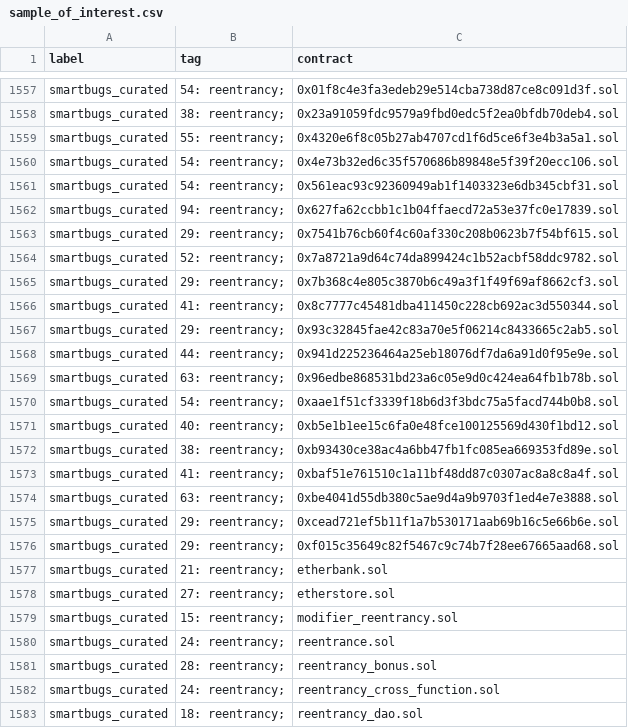
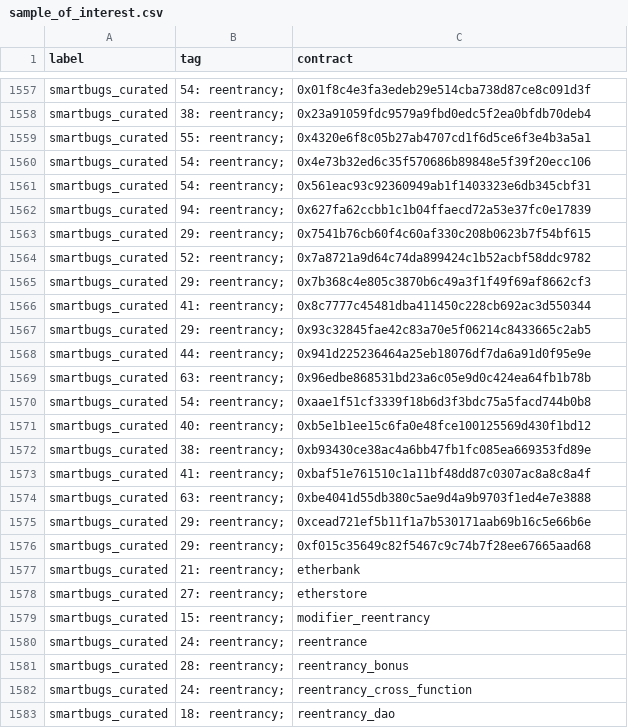
Before and after one commit to NoOne2949/evaluating_smart_contract_detection_tools, a CSV file: csvs/sample_of_interest.csv, drawn as a sheet; only a part is shown, gaps mark what is left out; the diff covers the shown part only; the diff names each change by its address in the sheet, - before the commit and + after, or states it on an @@ line.

```diff
--- a/csvs/sample_of_interest.csv
+++ b/csvs/sample_of_interest.csv
-C1557 (contract): 0x01f8c4e3fa3edeb29e514cba738d87ce8c091d3f.sol
+C1557 (contract): 0x01f8c4e3fa3edeb29e514cba738d87ce8c091d3f
-C1558 (contract): 0x23a91059fdc9579a9fbd0edc5f2ea0bfdb70deb4.sol
+C1558 (contract): 0x23a91059fdc9579a9fbd0edc5f2ea0bfdb70deb4
-C1559 (contract): 0x4320e6f8c05b27ab4707cd1f6d5ce6f3e4b3a5a1.sol
+C1559 (contract): 0x4320e6f8c05b27ab4707cd1f6d5ce6f3e4b3a5a1
-C1560 (contract): 0x4e73b32ed6c35f570686b89848e5f39f20ecc106.sol
+C1560 (contract): 0x4e73b32ed6c35f570686b89848e5f39f20ecc106
-C1561 (contract): 0x561eac93c92360949ab1f1403323e6db345cbf31.sol
+C1561 (contract): 0x561eac93c92360949ab1f1403323e6db345cbf31
-C1562 (contract): 0x627fa62ccbb1c1b04ffaecd72a53e37fc0e17839.sol
+C1562 (contract): 0x627fa62ccbb1c1b04ffaecd72a53e37fc0e17839
-C1563 (contract): 0x7541b76cb60f4c60af330c208b0623b7f54bf615.sol
+C1563 (contract): 0x7541b76cb60f4c60af330c208b0623b7f54bf615
-C1564 (contract): 0x7a8721a9d64c74da899424c1b52acbf58ddc9782.sol
+C1564 (contract): 0x7a8721a9d64c74da899424c1b52acbf58ddc9782
-C1565 (contract): 0x7b368c4e805c3870b6c49a3f1f49f69af8662cf3.sol
+C1565 (contract): 0x7b368c4e805c3870b6c49a3f1f49f69af8662cf3
-C1566 (contract): 0x8c7777c45481dba411450c228cb692ac3d550344.sol
+C1566 (contract): 0x8c7777c45481dba411450c228cb692ac3d550344
-C1567 (contract): 0x93c32845fae42c83a70e5f06214c8433665c2ab5.sol
+C1567 (contract): 0x93c32845fae42c83a70e5f06214c8433665c2ab5
-C1568 (contract): 0x941d225236464a25eb18076df7da6a91d0f95e9e.sol
+C1568 (contract): 0x941d225236464a25eb18076df7da6a91d0f95e9e
-C1569 (contract): 0x96edbe868531bd23a6c05e9d0c424ea64fb1b78b.sol
+C1569 (contract): 0x96edbe868531bd23a6c05e9d0c424ea64fb1b78b
-C1570 (contract): 0xaae1f51cf3339f18b6d3f3bdc75a5facd744b0b8.sol
+C1570 (contract): 0xaae1f51cf3339f18b6d3f3bdc75a5facd744b0b8
-C1571 (contract): 0xb5e1b1ee15c6fa0e48fce100125569d430f1bd12.sol
+C1571 (contract): 0xb5e1b1ee15c6fa0e48fce100125569d430f1bd12
-C1572 (contract): 0xb93430ce38ac4a6bb47fb1fc085ea669353fd89e.sol
+C1572 (contract): 0xb93430ce38ac4a6bb47fb1fc085ea669353fd89e
-C1573 (contract): 0xbaf51e761510c1a11bf48dd87c0307ac8a8c8a4f.sol
+C1573 (contract): 0xbaf51e761510c1a11bf48dd87c0307ac8a8c8a4f
-C1574 (contract): 0xbe4041d55db380c5ae9d4a9b9703f1ed4e7e3888.sol
+C1574 (contract): 0xbe4041d55db380c5ae9d4a9b9703f1ed4e7e3888
-C1575 (contract): 0xcead721ef5b11f1a7b530171aab69b16c5e66b6e.sol
+C1575 (contract): 0xcead721ef5b11f1a7b530171aab69b16c5e66b6e
-C1576 (contract): 0xf015c35649c82f5467c9c74b7f28ee67665aad68.sol
+C1576 (contract): 0xf015c35649c82f5467c9c74b7f28ee67665aad68
-C1577 (contract): etherbank.sol
+C1577 (contract): etherbank
-C1578 (contract): etherstore.sol
+C1578 (contract): etherstore
-C1579 (contract): modifier_reentrancy.sol
+C1579 (contract): modifier_reentrancy
-C1580 (contract): reentrance.sol
+C1580 (contract): reentrance
-C1581 (contract): reentrancy_bonus.sol
+C1581 (contract): reentrancy_bonus
-C1582 (contract): reentrancy_cross_function.sol
+C1582 (contract): reentrancy_cross_function
-C1583 (contract): reentrancy_dao.sol
+C1583 (contract): reentrancy_dao
```
Also changed, not shown: 160 edited cells elsewhere in this file.
